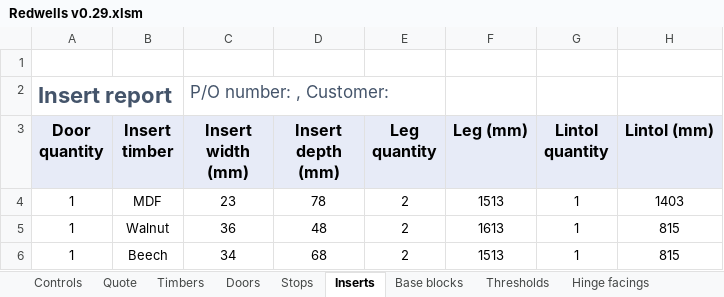
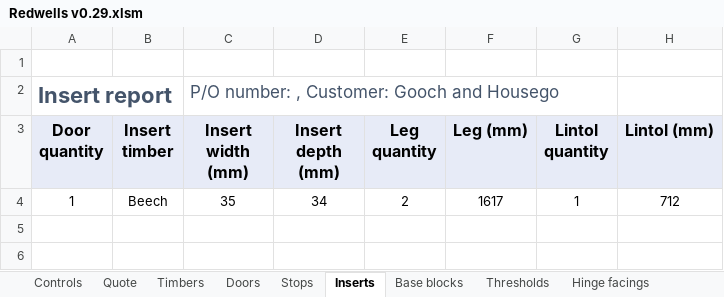
Before and after one commit to Rob3335/Redwells-Joinery, an Excel workbook: Redwells v0.29.xlsm, sheet Inserts, drawn as a sheet; values as stored, in another font and other column widths than the file's, no borders; charts and pictures not drawn; removed rows and columns are numbered as before the commit, all else as after; the diff names each change by its address in the sheet, - before the commit and + after, or states it on an @@ line.

```diff
--- a/Redwells v0.29.xlsm (sheet Inserts)
+++ b/Redwells v0.29.xlsm (sheet Inserts)
-C2 (Insert width (mm)): P/O number: , Customer:
+C2 (Insert width (mm)): P/O number: , Customer: Gooch and Housego
-row 4: 1 | MDF | 23 | 78 | 2 | 1513 | 1 | 1403
-row 5: 1 | Walnut | 36 | 48 | 2 | 1613 | 1 | 815
-C4 (Insert width (mm)): 34
+C4 (Insert width (mm)): 35
-D4 (Insert depth (mm)): 68
+D4 (Insert depth (mm)): 34
-F4 (Leg (mm)): 1513
+F4 (Leg (mm)): 1617
-H4 (Lintol (mm)): 815
+H4 (Lintol (mm)): 712
```
Also changed, not shown: sheet Schedules, sheet Prices, sheet Quote, sheet Timbers, sheet Stops, sheet Doors, 6 more sheets, 1 other file.
